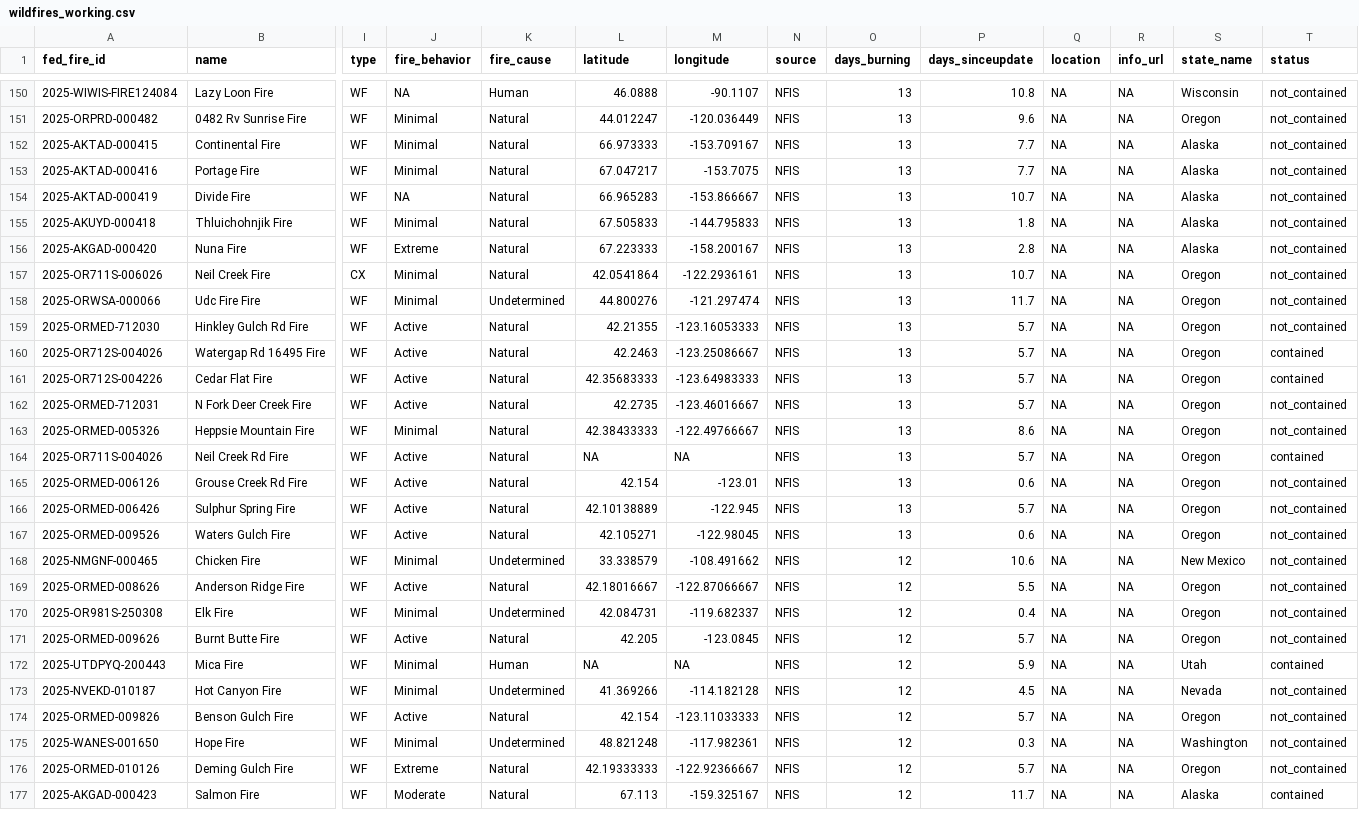
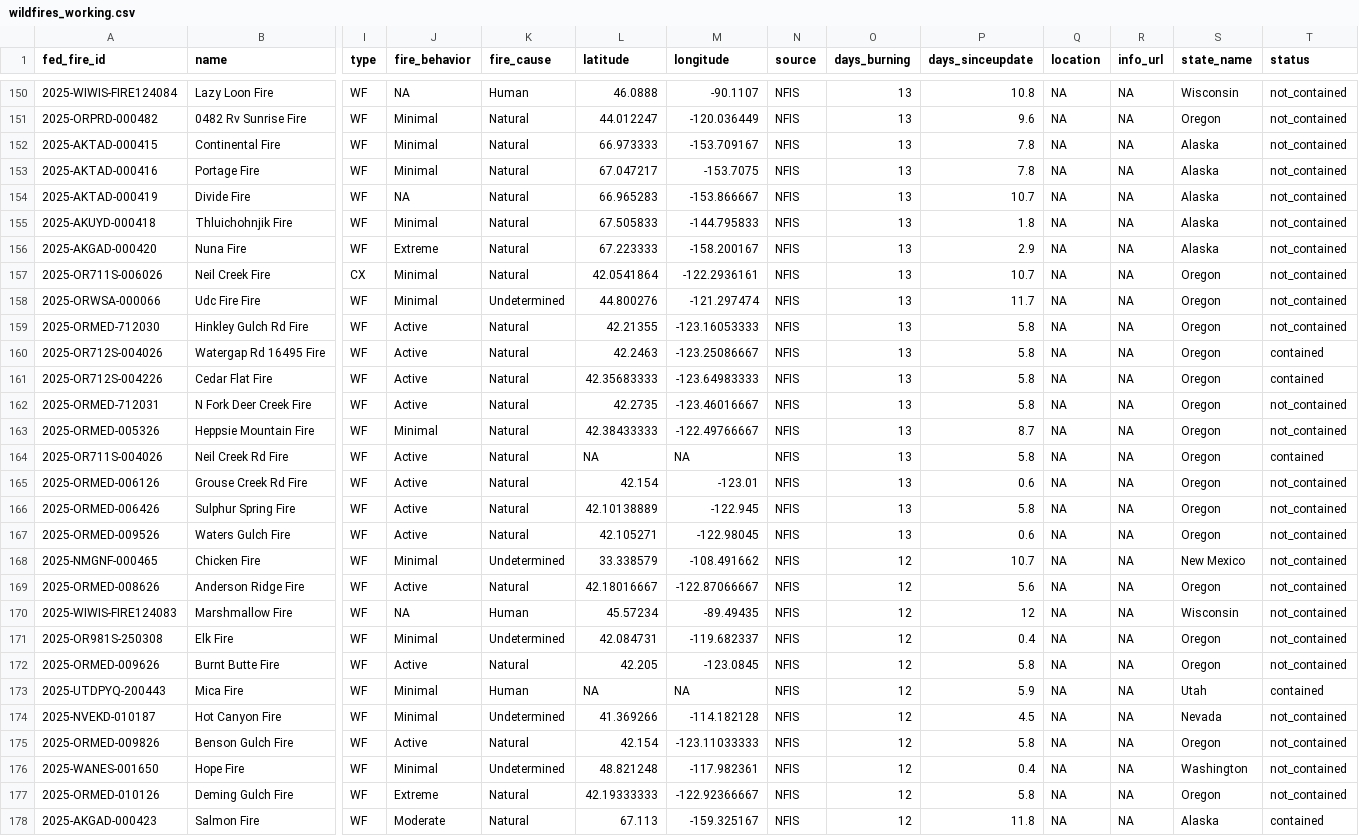
Before and after one commit to abcotvdata/wildfire_tracker, a CSV file: data/wildfires_working.csv, drawn as a sheet; only a part is shown, gaps mark what is left out; addresses are those after the commit; rows hold the shown columns only; the diff covers the shown part only; the diff names each change by its address in the sheet, - before the commit and + after, or states it on an @@ line.

Commit message:
New fires data. Maps updated!

```diff
--- a/data/wildfires_working.csv
+++ b/data/wildfires_working.csv
-P152:P153 (days_sinceupdate): 7.7
+P152:P153 (days_sinceupdate): 7.8
-P156 (days_sinceupdate): 2.8
+P156 (days_sinceupdate): 2.9
-P159:P162 (days_sinceupdate): 5.7
+P159:P162 (days_sinceupdate): 5.8
-P163 (days_sinceupdate): 8.6
+P163 (days_sinceupdate): 8.7
-P164 (days_sinceupdate): 5.7
+P164 (days_sinceupdate): 5.8
-P166 (days_sinceupdate): 5.7
+P166 (days_sinceupdate): 5.8
-P168 (days_sinceupdate): 10.6
+P168 (days_sinceupdate): 10.7
-P169 (days_sinceupdate): 5.5
+P169 (days_sinceupdate): 5.6
+row 170: 2025-WIWIS-FIRE124083 | Marshmallow Fire | WF | NA | Human | 45.57234 | -89.49435 | NFIS | 12 | 12 | NA | NA | Wisconsin | not_contained
-P172 (days_sinceupdate): 5.7
+P172 (days_sinceupdate): 5.8
-P175 (days_sinceupdate): 5.7
+P175 (days_sinceupdate): 5.8
-P176 (days_sinceupdate): 0.3
+P176 (days_sinceupdate): 0.4
-P177 (days_sinceupdate): 5.7
+P177 (days_sinceupdate): 5.8
-P178 (days_sinceupdate): 11.7
+P178 (days_sinceupdate): 11.8
```
Also changed, not shown: 72 edited cells elsewhere in this file, 9 other files.
